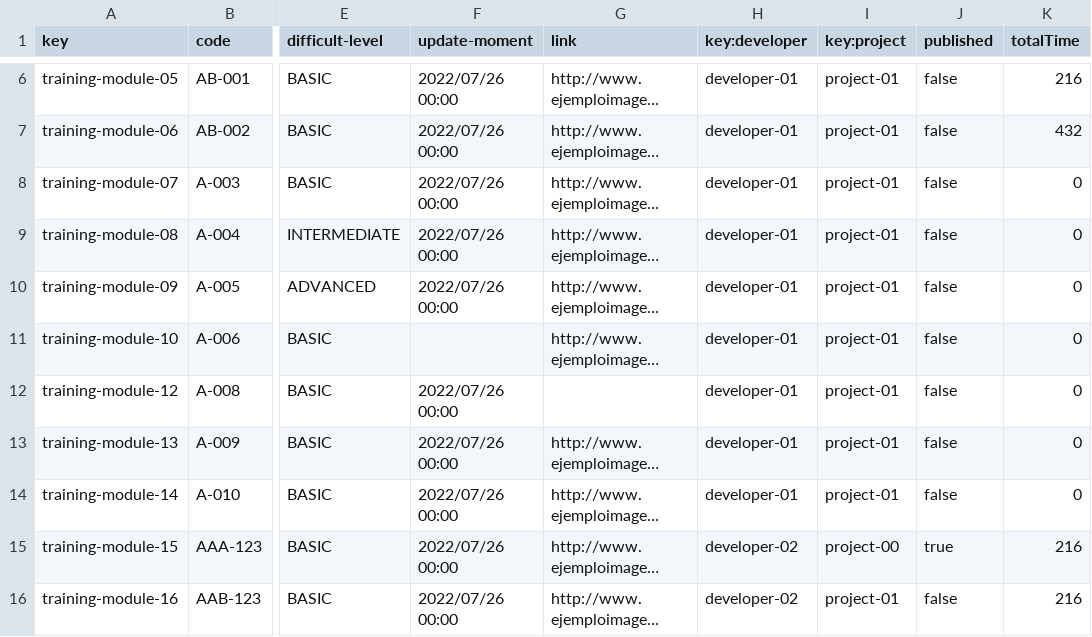
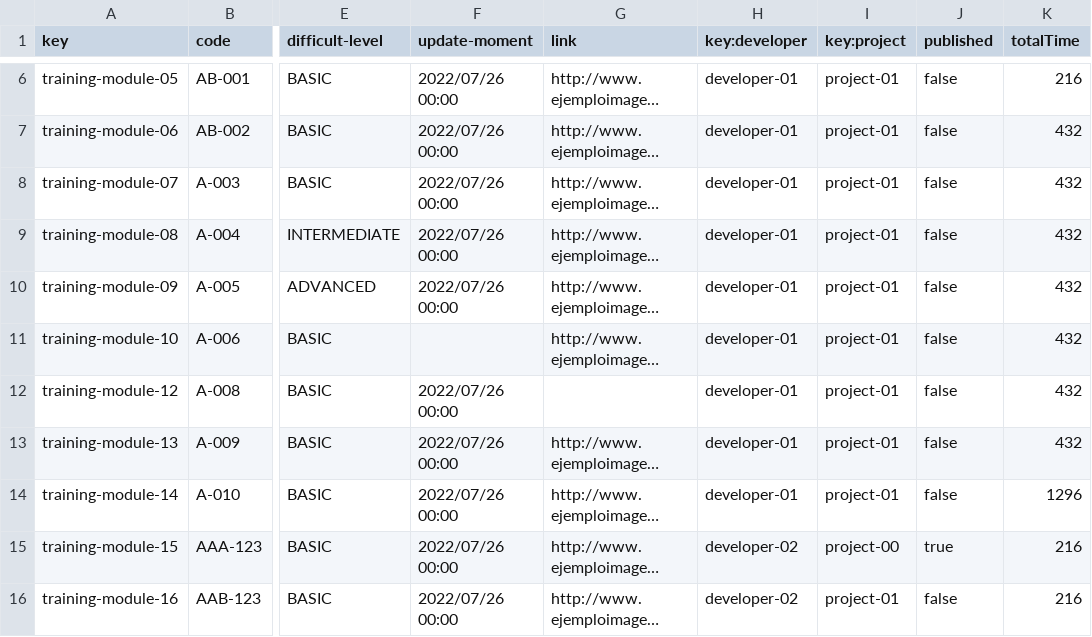
Before and after one commit to DP2-2023-2024-C1-001/Acme-SF-D04, a CSV file: src/main/webapp/WEB-INF/resources/sample-data/training-module.csv, drawn as a sheet; only a part is shown, gaps mark what is left out; long unchanged cells end in …; the diff names each change by its address in the sheet, - before the commit and + after, or states it on an @@ line.

```diff
--- a/src/main/webapp/WEB-INF/resources/sample-data/training-module.csv
+++ b/src/main/webapp/WEB-INF/resources/sample-data/training-module.csv
-K8:K13 (totalTime): 0
+K8:K13 (totalTime): 432
-K14 (totalTime): 0
+K14 (totalTime): 1296
```
Also changed, not shown: src/main/webapp/WEB-INF/resources/sample-data/training-session.csv, 13 other files.
